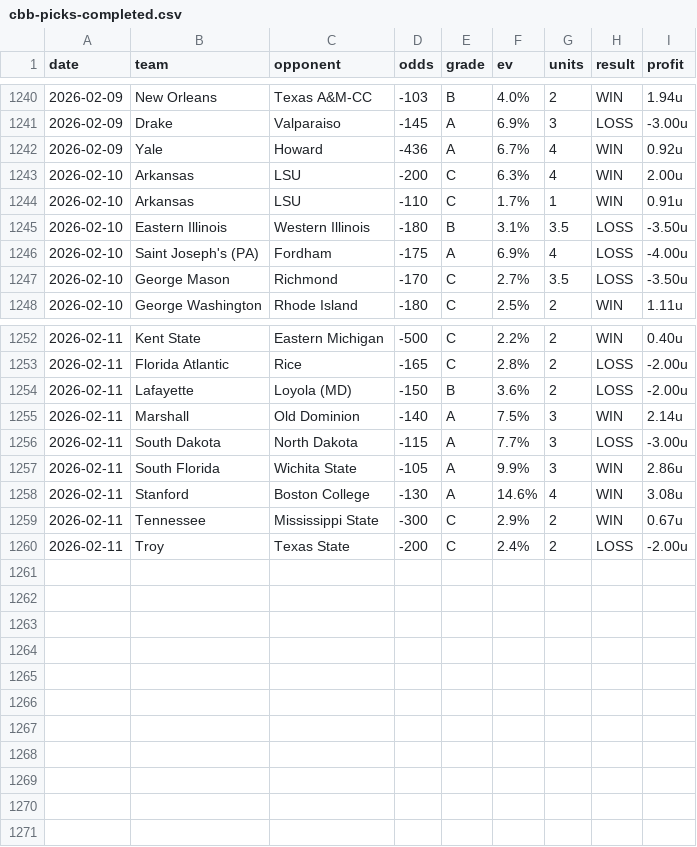
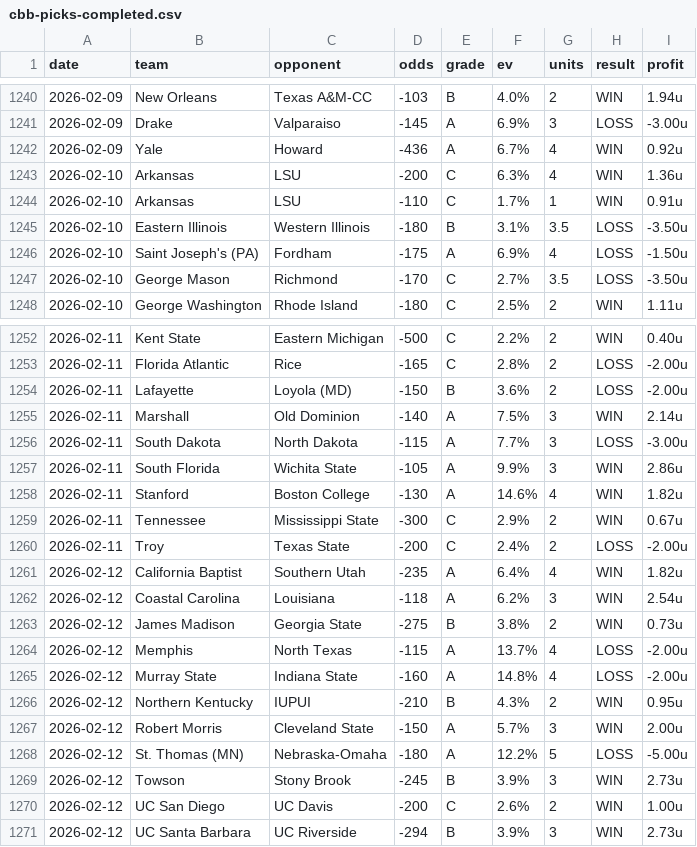
Before and after one commit to dpk1212/nhl-savant, a CSV file: data/cbb-picks-completed.csv, drawn as a sheet; only a part is shown, gaps mark what is left out.

```diff
--- a/data/cbb-picks-completed.csv
+++ b/data/cbb-picks-completed.csv
@@ -1242,6 +1242,6 @@ date,team,opponent,odds,grade,ev,units,result,profit
 2026-02-09,Yale,Howard,-436,A,6.7%,4,WIN,0.92u
-2026-02-10,Arkansas,LSU,-200,C,6.3%,4,WIN,2.00u
+2026-02-10,Arkansas,LSU,-200,C,6.3%,4,WIN,1.36u
 2026-02-10,Arkansas,LSU,-110,C,1.7%,1,WIN,0.91u
 2026-02-10,Eastern Illinois,Western Illinois,-180,B,3.1%,3.5,LOSS,-3.50u
-2026-02-10,Saint Joseph's (PA),Fordham,-175,A,6.9%,4,LOSS,-4.00u
+2026-02-10,Saint Joseph's (PA),Fordham,-175,A,6.9%,4,LOSS,-1.50u
 2026-02-10,George Mason,Richmond,-170,C,2.7%,3.5,LOSS,-3.50u
@@ -1257,4 +1257,15 @@ date,team,opponent,odds,grade,ev,units,result,profit
 2026-02-11,South Florida,Wichita State,-105,A,9.9%,3,WIN,2.86u
-2026-02-11,Stanford,Boston College,-130,A,14.6%,4,WIN,3.08u
+2026-02-11,Stanford,Boston College,-130,A,14.6%,4,WIN,1.82u
 2026-02-11,Tennessee,Mississippi State,-300,C,2.9%,2,WIN,0.67u
 2026-02-11,Troy,Texas State,-200,C,2.4%,2,LOSS,-2.00u
+2026-02-12,California Baptist,Southern Utah,-235,A,6.4%,4,WIN,1.82u
+2026-02-12,Coastal Carolina,Louisiana,-118,A,6.2%,3,WIN,2.54u
+2026-02-12,James Madison,Georgia State,-275,B,3.8%,2,WIN,0.73u
+2026-02-12,Memphis,North Texas,-115,A,13.7%,4,LOSS,-2.00u
+2026-02-12,Murray State,Indiana State,-160,A,14.8%,4,LOSS,-2.00u
+2026-02-12,Northern Kentucky,IUPUI,-210,B,4.3%,2,WIN,0.95u
+2026-02-12,Robert Morris,Cleveland State,-150,A,5.7%,3,WIN,2.00u
+2026-02-12,St. Thomas (MN),Nebraska-Omaha,-180,A,12.2%,5,LOSS,-5.00u
+2026-02-12,Towson,Stony Brook,-245,B,3.9%,3,WIN,2.73u
+2026-02-12,UC San Diego,UC Davis,-200,C,2.6%,2,WIN,1.00u
+2026-02-12,UC Santa Barbara,UC Riverside,-294,B,3.9%,3,WIN,2.73u
```
Also changed, not shown: 1 other file.
